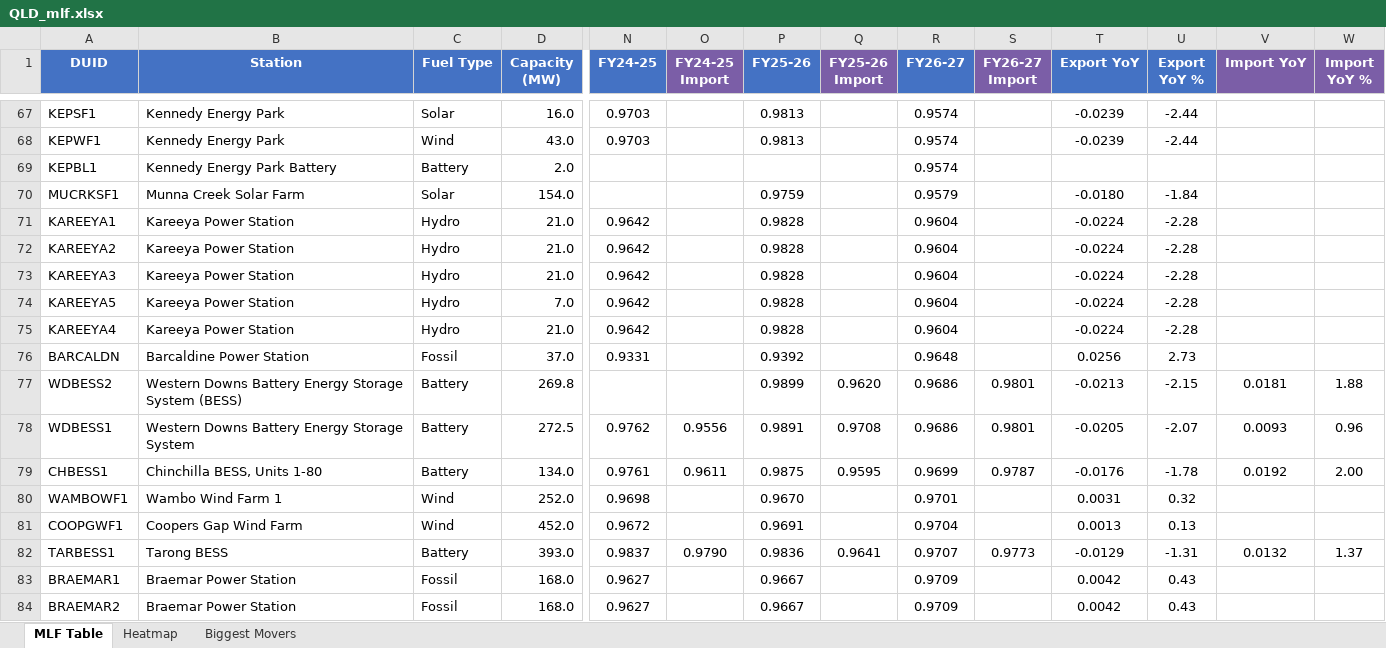
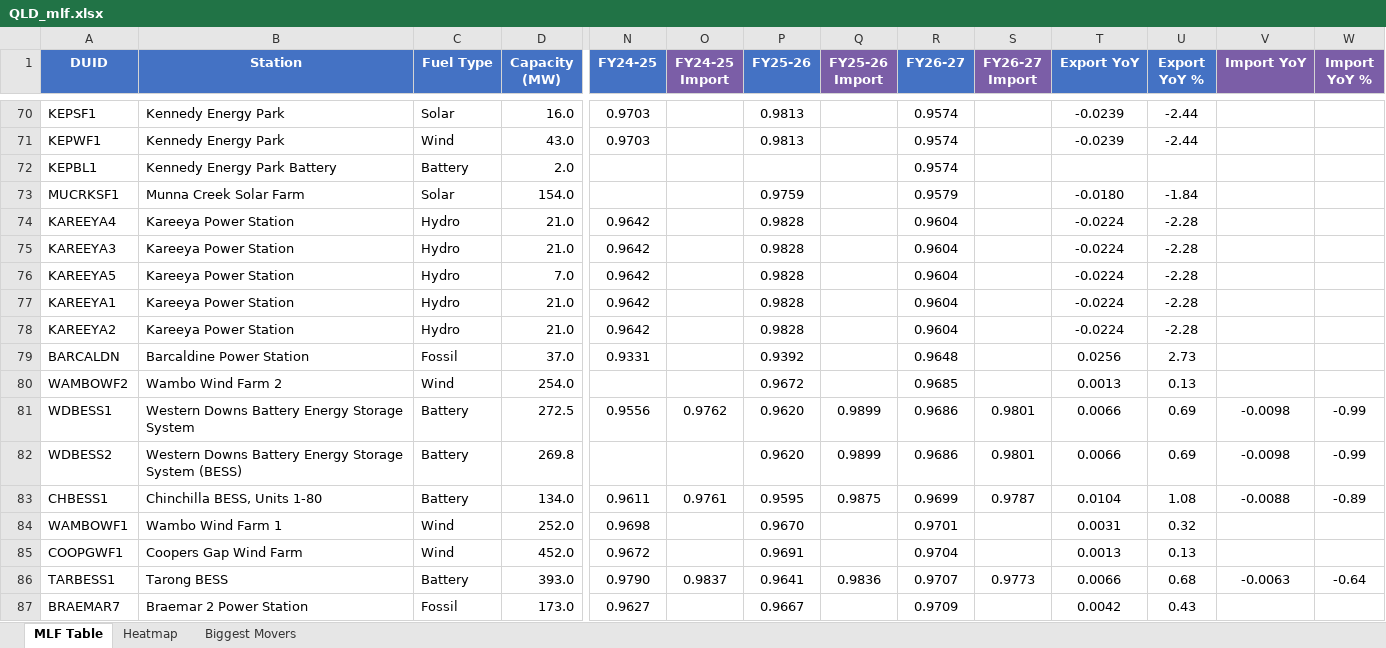
Before and after one commit to cutout-z/aemo-mlf-tracker, an Excel workbook: outputs/QLD_mlf.xlsx, sheet MLF Table, drawn as a sheet; only a part is shown, gaps mark what is left out; the shorter side is filled out with more unchanged rows; values as stored, in another font and other column widths than the file's, no borders; removed rows and columns are numbered as before the commit, all else as after; rows hold the shown columns only; the diff covers the shown part only; the diff names each change by its address in the sheet, - before the commit and + after, or states it on an @@ line.

```diff
--- a/outputs/QLD_mlf.xlsx (sheet MLF Table)
+++ b/outputs/QLD_mlf.xlsx (sheet MLF Table)
@@ row 75 moved to row 74: KAREEYA4 @@
@@ row 73 moved to row 75: KAREEYA3 @@
@@ row 74 moved to row 76: KAREEYA5 @@
+row 80: WAMBOWF2 | Wambo Wind Farm 2 | Wind | 254.0 |  |  | 0.9672 |  | 0.9685 |  | 0.0013 | 0.13
+row 81: WDBESS1 | Western Downs Battery Energy Storage System | Battery | 272.5 | 0.9556 | 0.9762 | 0.9620 | 0.9899 | 0.9686 | 0.9801 | 0.0066 | 0.69 | -0.0098 | -0.99
-P82 (FY25-26): 0.9899
+P82 (FY25-26): 0.9620
-Q82 (FY25-26 Import): 0.9620
+Q82 (FY25-26 Import): 0.9899
-T82 (Export YoY): -0.0213
+T82 (Export YoY): 0.0066
-U82 (Export YoY %): -2.15
+U82 (Export YoY %): 0.69
-V82 (Import YoY): 0.0181
+V82 (Import YoY): -0.0098
-W82 (Import YoY %): 1.88
+W82 (Import YoY %): -0.99
-row 78: WDBESS1 | Western Downs Battery Energy Storage System | Battery | 272.5 | 0.9762 | 0.9556 | 0.9891 | 0.9708 | 0.9686 | 0.9801 | -0.0205 | -2.07 | 0.0093 | 0.96
-N83 (FY24-25): 0.9761
+N83 (FY24-25): 0.9611
-O83 (FY24-25 Import): 0.9611
+O83 (FY24-25 Import): 0.9761
-P83 (FY25-26): 0.9875
+P83 (FY25-26): 0.9595
-Q83 (FY25-26 Import): 0.9595
+Q83 (FY25-26 Import): 0.9875
-T83 (Export YoY): -0.0176
+T83 (Export YoY): 0.0104
-U83 (Export YoY %): -1.78
+U83 (Export YoY %): 1.08
-V83 (Import YoY): 0.0192
+V83 (Import YoY): -0.0088
-W83 (Import YoY %): 2.00
+W83 (Import YoY %): -0.89
-N86 (FY24-25): 0.9837
+N86 (FY24-25): 0.9790
-O86 (FY24-25 Import): 0.9790
+O86 (FY24-25 Import): 0.9837
-P86 (FY25-26): 0.9836
+P86 (FY25-26): 0.9641
-Q86 (FY25-26 Import): 0.9641
+Q86 (FY25-26 Import): 0.9836
-T86 (Export YoY): -0.0129
+T86 (Export YoY): 0.0066
-U86 (Export YoY %): -1.31
+U86 (Export YoY %): 0.68
-V86 (Import YoY): 0.0132
+V86 (Import YoY): -0.0063
-W86 (Import YoY %): 1.37
+W86 (Import YoY %): -0.64
@@ row 88 moved to row 87: BRAEMAR7 @@
```
Also changed, not shown: 10 added rows, 7 removed rows, 20 moved rows and 49 edited cells elsewhere in this sheet, sheet Heatmap, sheet Biggest Movers, outputs/NSW_mlf.xlsx, outputs/SA_mlf.xlsx, 3 other files.
